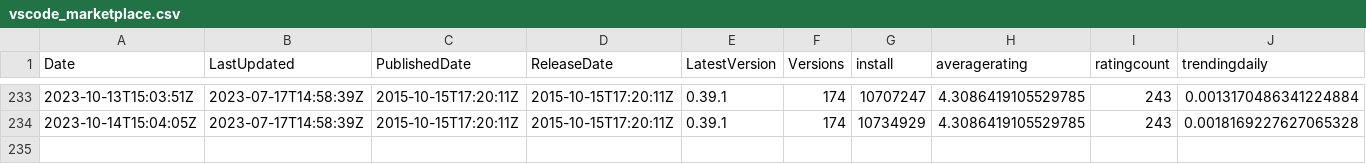
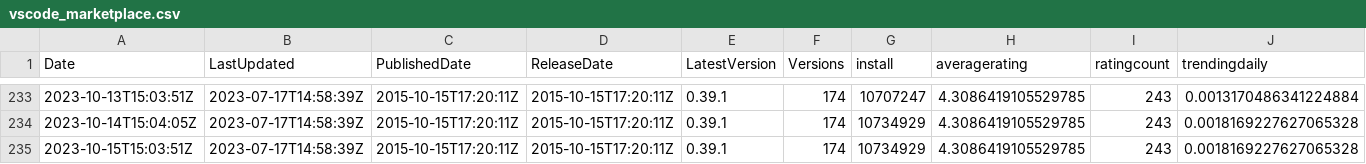
Before and after one commit to hyangah/vscode-go-stats, a CSV file: data/vscode_marketplace.csv, drawn as a sheet; only a part is shown, gaps mark what is left out; rows hold the shown columns only; the diff names each change by its address in the sheet, - before the commit and + after, or states it on an @@ line.

```diff
--- a/data/vscode_marketplace.csv
+++ b/data/vscode_marketplace.csv
+row 235: 2023-10-15T15:03:51Z | 2023-07-17T14:58:39Z | 2015-10-15T17:20:11Z | 2015-10-15T17:20:11Z | 0.39.1 | 174 | 10734929 | 4.3086419105529785 | 243 | 0.0018169227627065328
```
